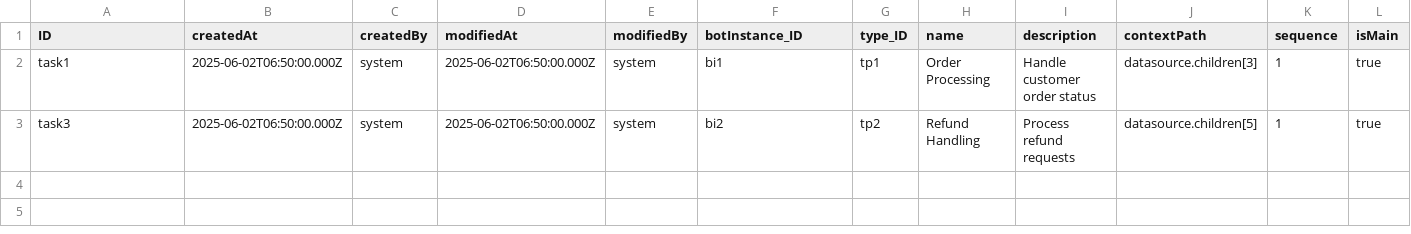
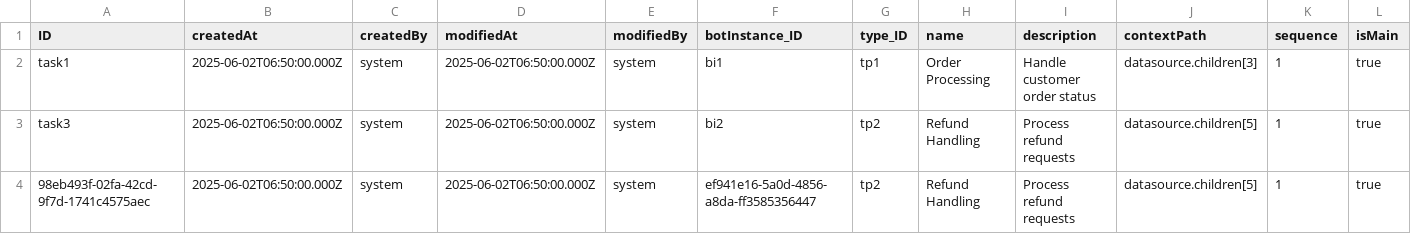
Before and after one commit to dreadedhairlock/ai2code_new, a CSV file: db/data/ai.orchestration-Task.csv, drawn as a sheet.

```diff
--- a/db/data/ai.orchestration-Task.csv
+++ b/db/data/ai.orchestration-Task.csv
@@ -3 +3,2 @@ task1;2025-06-02T06:50:00.000Z;system;2025-06-02T06:50:00.000Z;system;bi1;tp1;Or
 task3;2025-06-02T06:50:00.000Z;system;2025-06-02T06:50:00.000Z;system;bi2;tp2;Refund Handling;Process refund requests;datasource.children[5];1;true
+98eb493f-02fa-42cd-9f7d-1741c4575aec;2025-06-02T06:50:00.000Z;system;2025-06-02T06:50:00.000Z;system;ef941e16-5a0d-4856-a8da-ff3585356447;tp2;Refund Handling;Process refund requests;datasource.children[5];1;true
```
Also changed, not shown: db/data/ai.orchestration-BotInstance.csv, db/data/ai.orchestration.config-BotType.csv, 1 other file.
